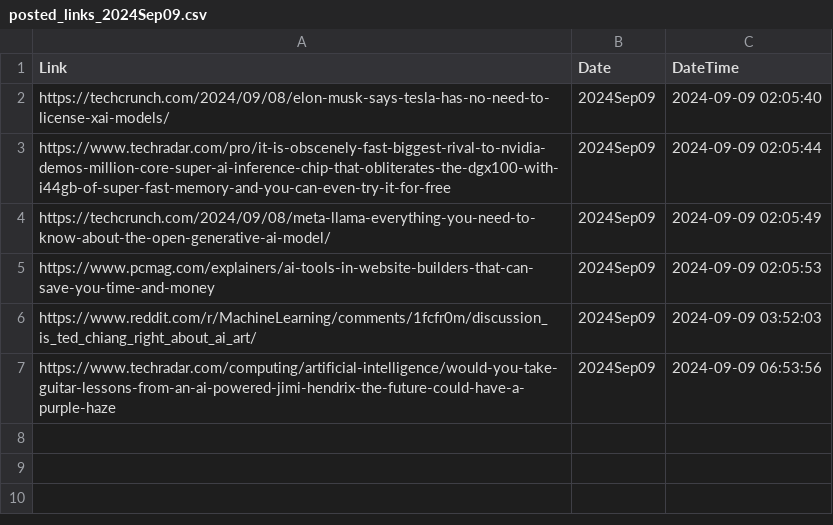
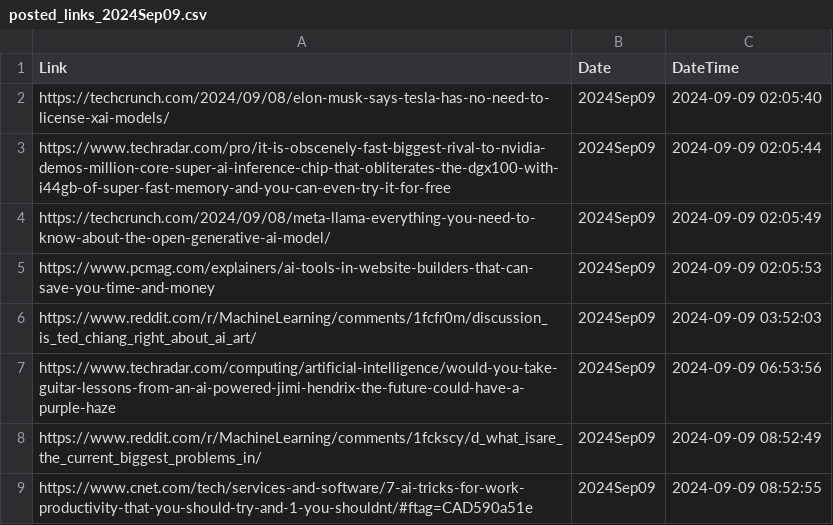
Before and after one commit to prblsing/TechInsightX, a CSV file: etc/ops/posted_links_2024Sep09.csv, drawn as a sheet.

```diff
--- a/etc/ops/posted_links_2024Sep09.csv
+++ b/etc/ops/posted_links_2024Sep09.csv
@@ -7 +7,3 @@ https://www.reddit.com/r/MachineLearning/comments/1fcfr0m/discussion_is_ted_chia
 https://www.techradar.com/computing/artificial-intelligence/would-you-take-guitar-lessons-from-an-ai-powered-jimi-hendrix-the-future-could-have-a-purple-haze,2024Sep09,2024-09-09 06:53:56
+https://www.reddit.com/r/MachineLearning/comments/1fckscy/d_what_isare_the_current_biggest_problems_in/,2024Sep09,2024-09-09 08:52:49
+https://www.cnet.com/tech/services-and-software/7-ai-tricks-for-work-productivity-that-you-should-try-and-1-you-shouldnt/#ftag=CAD590a51e,2024Sep09,2024-09-09 08:52:55
```
Also changed, not shown: 1 other file.
